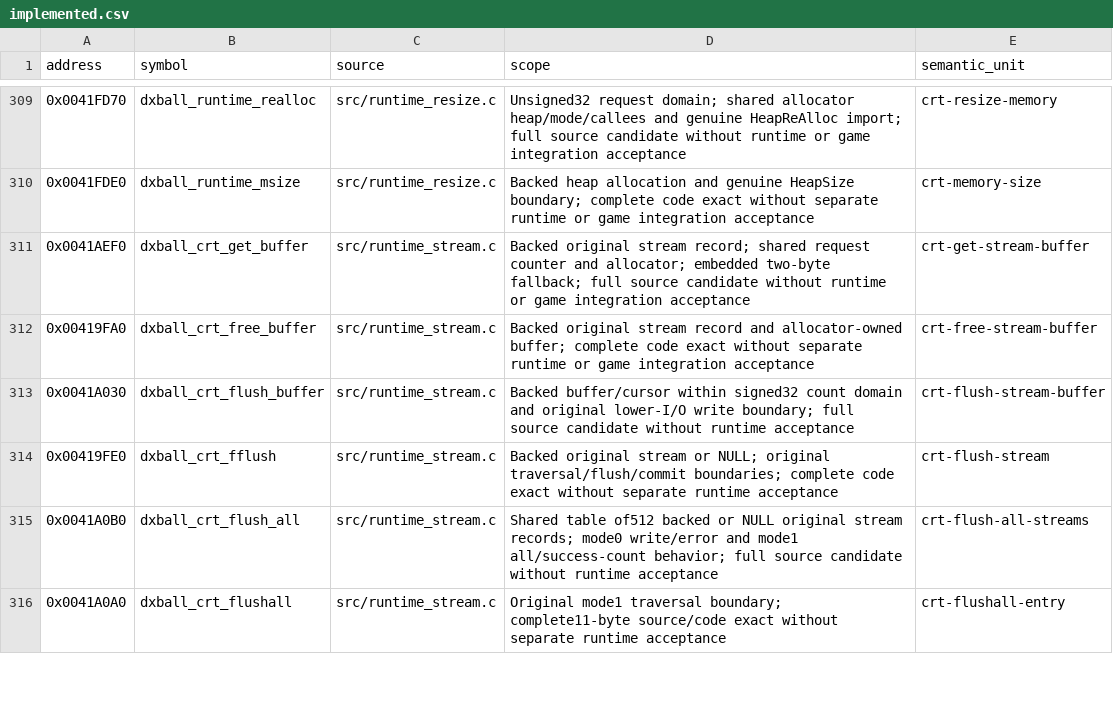
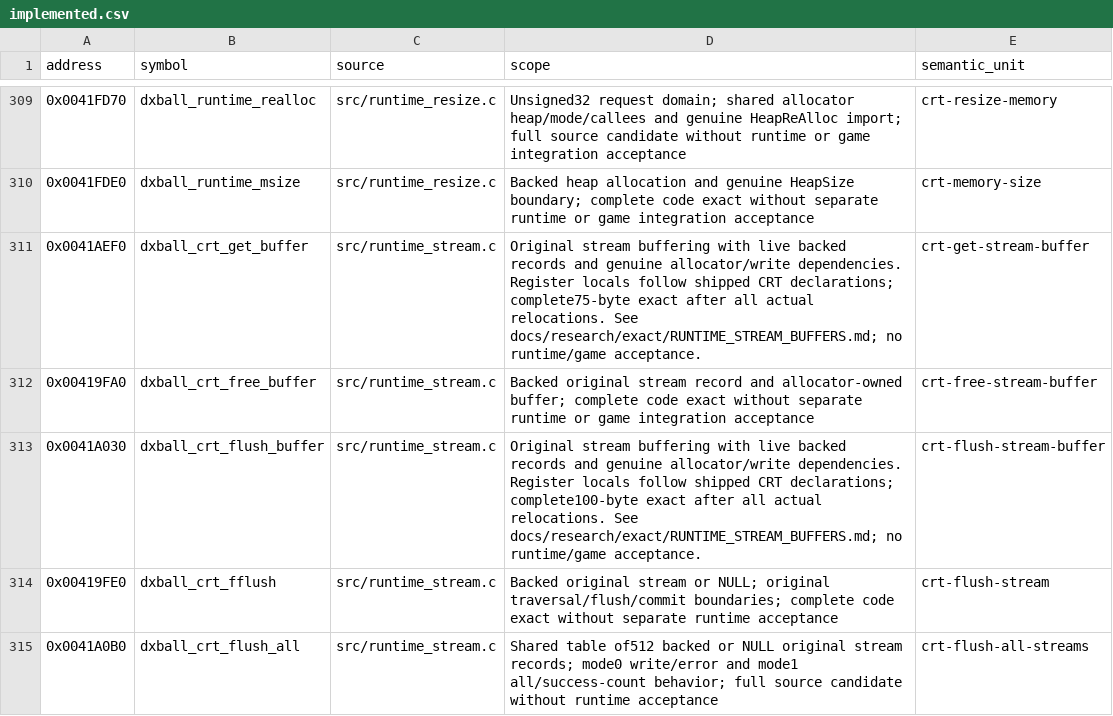
Before and after one commit to N0zoM1z0/dx-ball, a CSV file: config/implemented.csv, drawn as a sheet; only a part is shown, gaps mark what is left out; the shorter side is filled out with more unchanged rows.

```diff
--- a/config/implemented.csv
+++ b/config/implemented.csv
@@ -310,5 +310,5 @@ address,symbol,source,scope,semantic_unit
 0x0041FDE0,dxball_runtime_msize,src/runtime_resize.c,Backed heap allocation and genuine HeapSize boundary; complete code exact without separate runtime or game integration acceptance,crt-memory-size
-0x0041AEF0,dxball_crt_get_buffer,src/runtime_stream.c,Backed original stream record; shared request counter and allocator; embedded two-byte fallback; full source candidate without runtime or game integration acceptance,crt-get-stream-buffer
+0x0041AEF0,dxball_crt_get_buffer,src/runtime_stream.c,Original stream buffering with live backed records and genuine allocator/write dependencies. Register locals follow shipped CRT declarations; complete75-byte exact after all actual relocations. See docs/research/exact/RUNTIME_STREAM_BUFFERS.md; no runtime/game acceptance.,crt-get-stream-buffer
 0x00419FA0,dxball_crt_free_buffer,src/runtime_stream.c,Backed original stream record and allocator-owned buffer; complete code exact without separate runtime or game integration acceptance,crt-free-stream-buffer
-0x0041A030,dxball_crt_flush_buffer,src/runtime_stream.c,Backed buffer/cursor within signed32 count domain and original lower-I/O write boundary; full source candidate without runtime acceptance,crt-flush-stream-buffer
+0x0041A030,dxball_crt_flush_buffer,src/runtime_stream.c,Original stream buffering with live backed records and genuine allocator/write dependencies. Register locals follow shipped CRT declarations; complete100-byte exact after all actual relocations. See docs/research/exact/RUNTIME_STREAM_BUFFERS.md; no runtime/game acceptance.,crt-flush-stream-buffer
 0x00419FE0,dxball_crt_fflush,src/runtime_stream.c,Backed original stream or NULL; original traversal/flush/commit boundaries; complete code exact without separate runtime acceptance,crt-flush-stream
```
Also changed, not shown: config/functions.csv, config/matches.csv, 7 other files.
